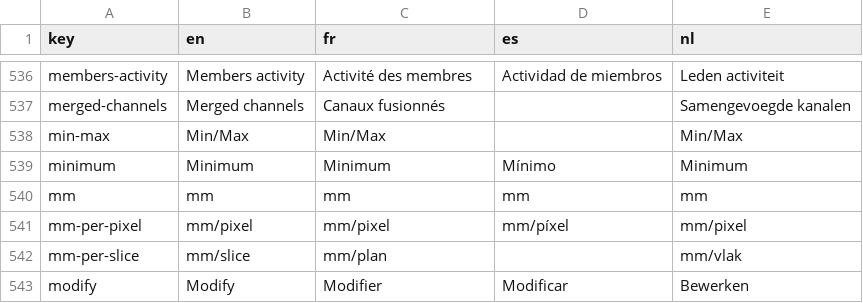
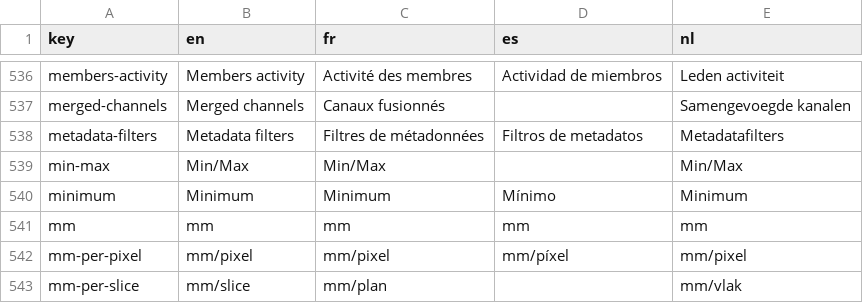
Before and after one commit to cytomine/cytomine, a CSV file: web-ui/src/locales/translations.csv, drawn as a sheet; only a part is shown, gaps mark what is left out; the shorter side is filled out with more unchanged rows; the diff names each change by its address in the sheet, - before the commit and + after, or states it on an @@ line.

Commit message:
fix: translate metadata filters heading

```diff
--- a/web-ui/src/locales/translations.csv
+++ b/web-ui/src/locales/translations.csv
+row 538: metadata-filters | Metadata filters | Filtres de métadonnées | Filtros de metadatos | Metadatafilters
```
Also changed, not shown: 1 other file.
